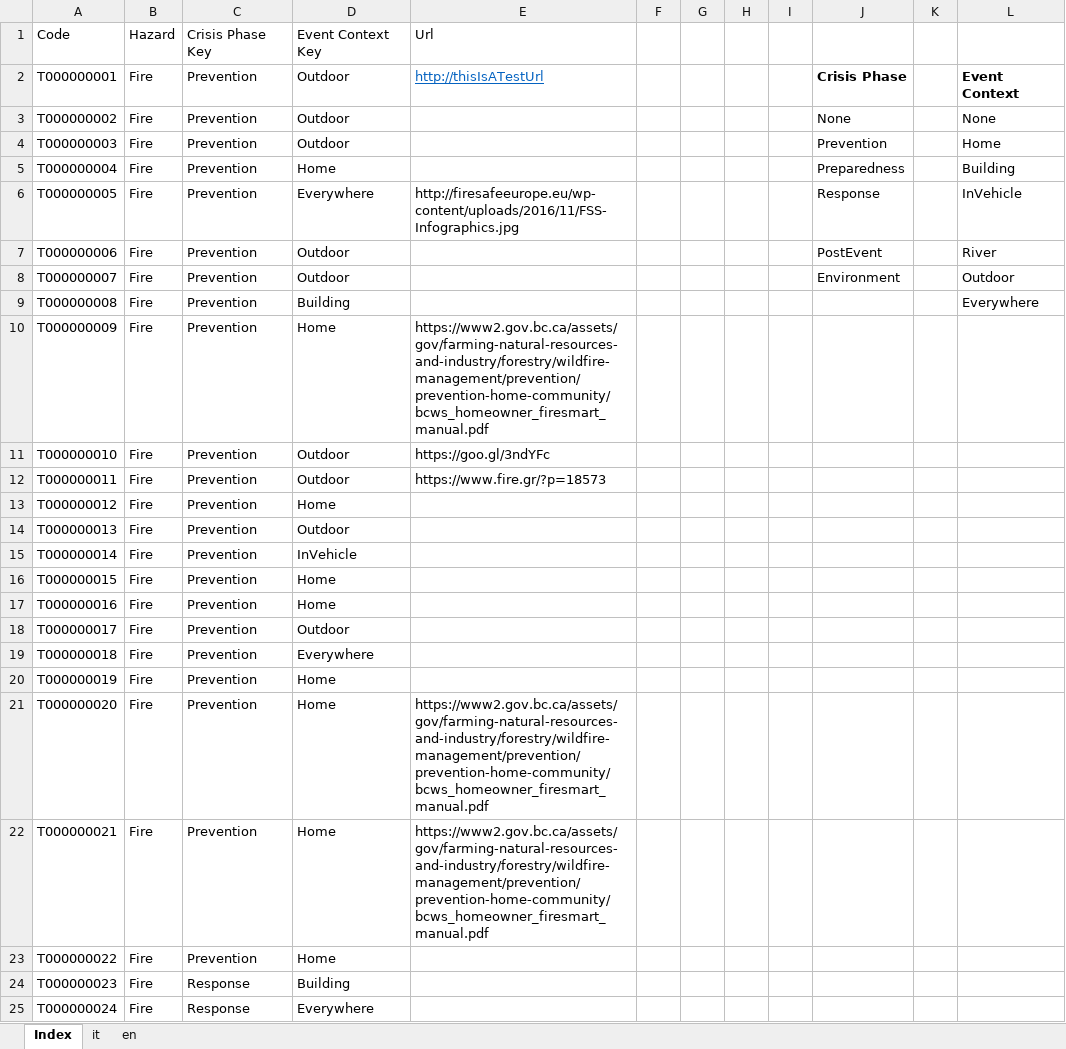
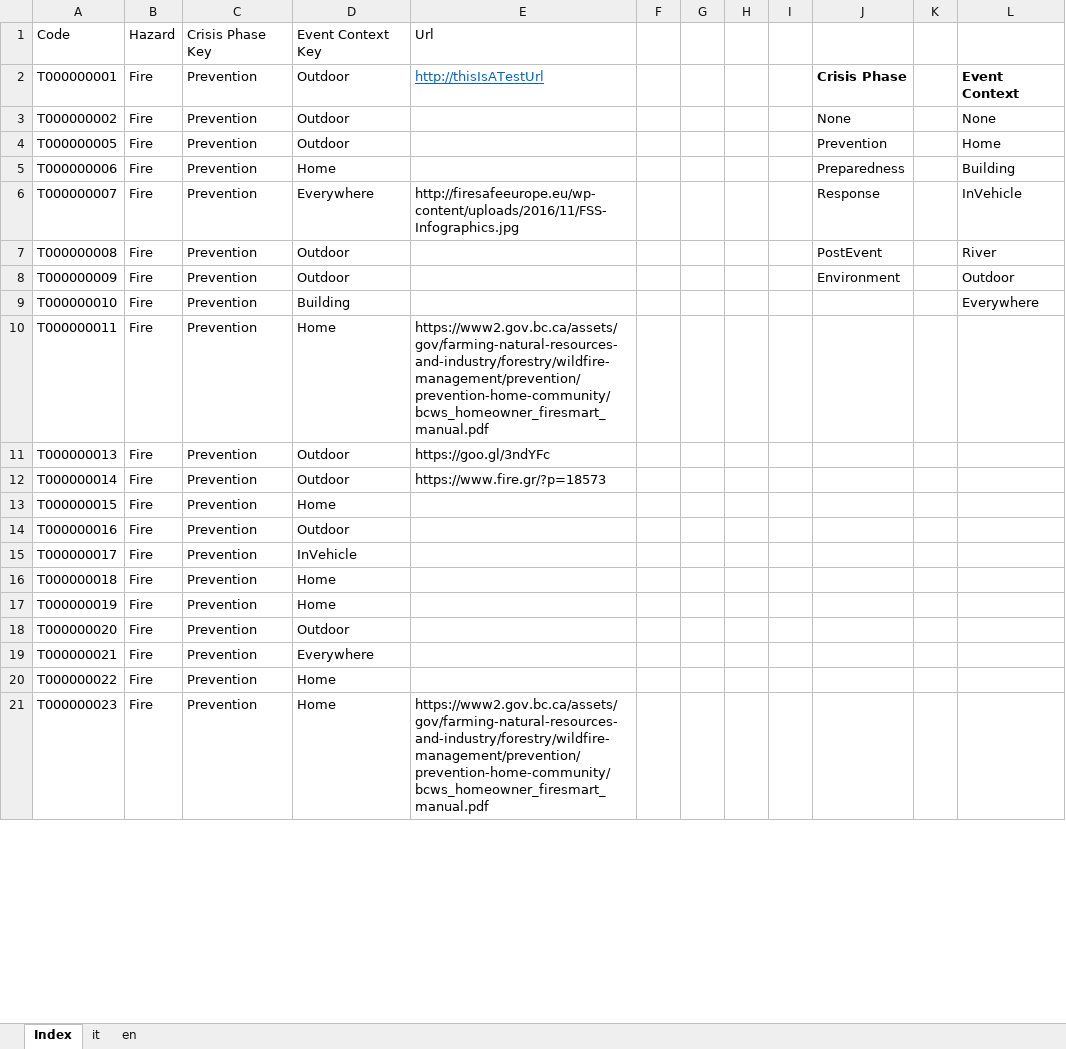
Before and after one commit to links-ads/ermes-backend-netcore, an Excel workbook: src/Resources/Tips/ImportTips_faster.xlsx, sheet Index, drawn as a sheet; only a part is shown; values as stored, in another font and other column widths than the file's, no borders; table styles not drawn; removed rows and columns are numbered as before the commit, all else as after; the diff covers the shown part only; the diff names each change by its address in the sheet, - before the commit and + after, or states it on an @@ line.

Commit message:
quiz management ref #41

```diff
--- a/src/Resources/Tips/ImportTips_faster.xlsx (sheet Index)
+++ b/src/Resources/Tips/ImportTips_faster.xlsx (sheet Index)
-A4: T000000003
+A4: T000000005
-A5: T000000004
+A5: T000000006
-A6: T000000005
+A6: T000000007
-row 7: T000000006 | Fire | Prevention | Outdoor |  |  |  |  |  | PostEvent |  | River
-row 8: T000000007 | Fire | Prevention | Outdoor |  |  |  |  |  | Environment |  | Outdoor
-D7: Building
+D7: Outdoor
-J7: (empty)
+J7: PostEvent
-L7: Everywhere
+L7: River
-D8: Home
+D8: Outdoor
-E8: https://www2.gov.bc.ca/assets/gov/farming-natural-resources-and-industry/forestry/wildfire-management/prevention/prevention-home-community/bcws_homeowner_firesmart_manual.pdf
+E8: (empty)
-J8: (empty)
+J8: Environment
-L8: (empty)
+L8: Outdoor
-D9: Outdoor
+D9: Building
-E9: https://goo.gl/3ndYFc
+E9: (empty)
-L9: (empty)
+L9: Everywhere
-D10: Outdoor
+D10: Home
-E10: https://www.fire.gr/?p=18573
+E10: https://www2.gov.bc.ca/assets/gov/farming-natural-resources-and-industry/forestry/wildfire-management/prevention/prevention-home-community/bcws_homeowner_firesmart_manual.pdf
-row 13: T000000012 | Fire | Prevention | Home
-E11: (empty)
+E11: https://goo.gl/3ndYFc
-D12: InVehicle
+D12: Outdoor
-E12: (empty)
+E12: https://www.fire.gr/?p=18573
-D14: Home
+D14: Outdoor
-D15: Outdoor
+D15: InVehicle
-D16: Everywhere
+D16: Home
-D18: Home
+D18: Outdoor
-E18:E19: https://www2.gov.bc.ca/assets/gov/farming-natural-resources-and-industry/forestry/wildfire-management/prevention/prevention-home-community/bcws_homeowner_firesmart_manual.pdf
+E18:E19: (empty)
-D19: Home
+D19: Everywhere
-C21: Response
+C21: Prevention
-D21: Building
+D21: Home
-E21: (empty)
+E21: https://www2.gov.bc.ca/assets/gov/farming-natural-resources-and-industry/forestry/wildfire-management/prevention/prevention-home-community/bcws_homeowner_firesmart_manual.pdf
-row 25: T000000024 | Fire | Response | Everywhere
```
Also changed, not shown: 79 added rows, 75 removed rows and 641 edited cells elsewhere in this sheet, sheet en, sheet it, 20 other files.
